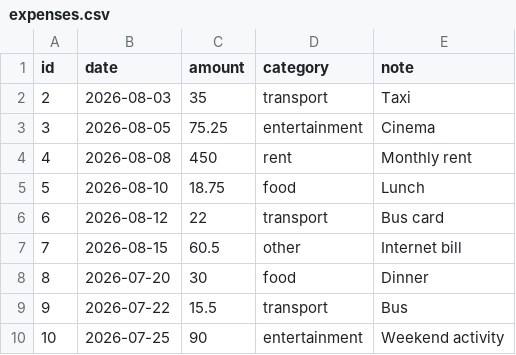
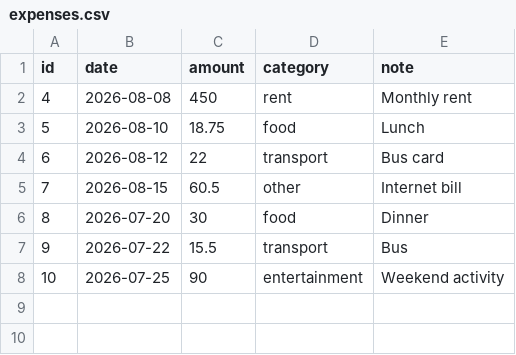
Before and after one commit to MohHamayl2004/MCP_COURSE, a CSV file: data/expenses.csv, drawn as a sheet.

```diff
--- a/data/expenses.csv
+++ b/data/expenses.csv
@@ -1,4 +1,2 @@
 id,date,amount,category,note
-2,2026-08-03,35,transport,Taxi
-3,2026-08-05,75.25,entertainment,Cinema
 4,2026-08-08,450,rent,Monthly rent
```
Also changed, not shown: 3 other files.
